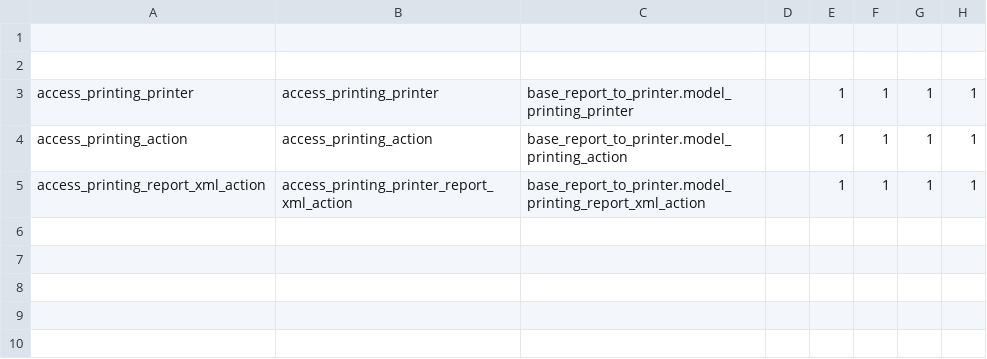
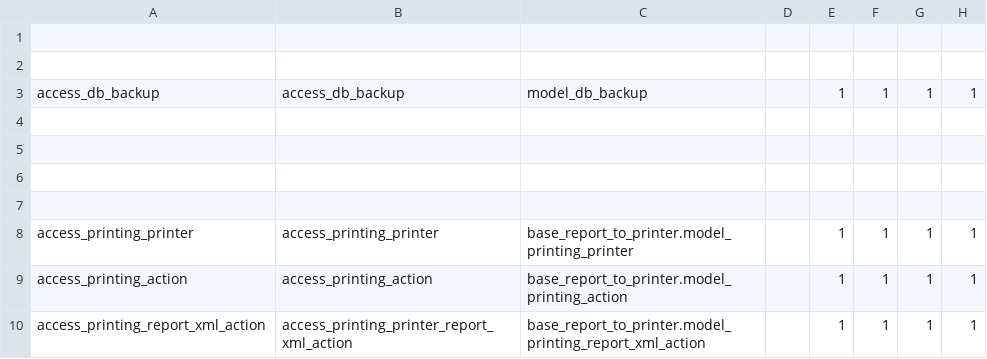
Before and after one commit to gibil5/openhealth, a CSV file: security/ir.model.access.BUF.csv, drawn as a sheet.

```diff
--- a/security/ir.model.access.BUF.csv
+++ b/security/ir.model.access.BUF.csv
@@ -2,2 +2,7 @@
 
+access_db_backup,access_db_backup,model_db_backup,,1,1,1,1
+
+
+
+
 access_printing_printer,access_printing_printer,base_report_to_printer.model_printing_printer,,1,1,1,1
```
Also changed, not shown: security/ir.model.access.csv, 49 other files.
